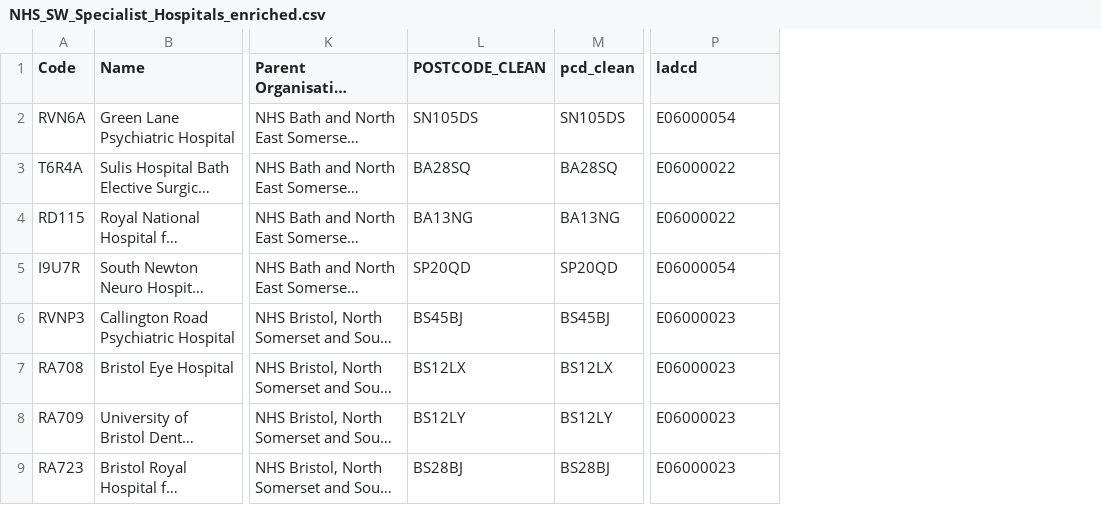
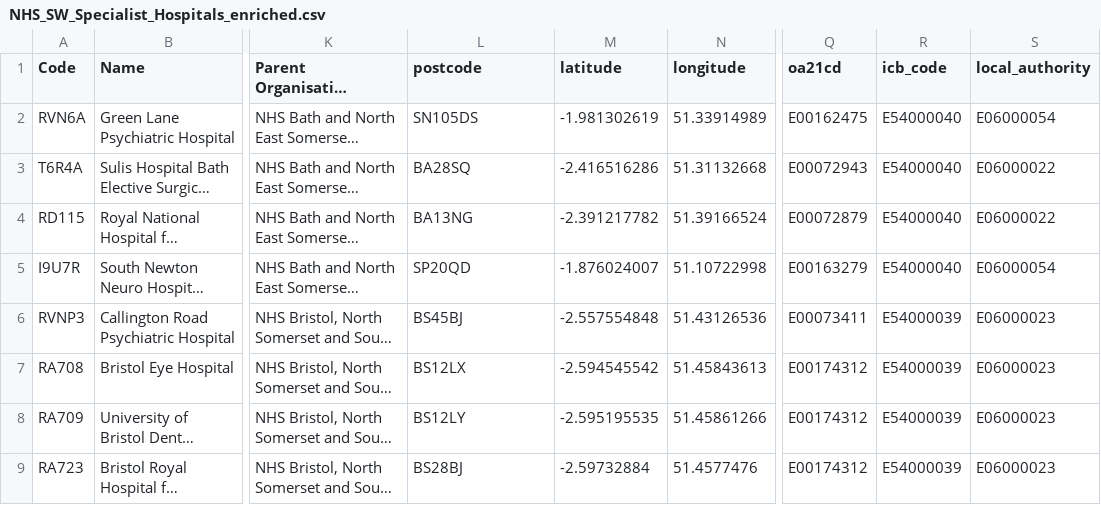
Before and after one commit to RossTylr/geospatial-health-demand, a CSV file: data/processed/Health Infrastructure/enriched/NHS_SW_Specialist_Hospitals_enriched.csv, drawn as a sheet; only a part is shown, gaps mark what is left out; long unchanged cells end in …; removed rows and columns are numbered as before the commit, all else as after; the diff names each change by its address in the sheet, - before the commit and + after, or states it on an @@ line.

```diff
--- a/data/processed/Health Infrastructure/enriched/NHS_SW_Specialist_Hospitals_enriched.csv
+++ b/data/processed/Health Infrastructure/enriched/NHS_SW_Specialist_Hospitals_enriched.csv
-column M (pcd_clean), rows 2-9: SN105DS | BA28SQ | BA13NG | SP20QD | BS45BJ | BS12LX | BS12LY | BS28BJ
+column M (latitude), rows 2-9: -1.981302619 | -2.416516286 | -2.391217782 | -1.876024007 | -2.557554848 | -2.594545542 | -2.595195535 | -2.59732884
+column N (longitude), rows 2-9: 51.33914989 | 51.31132668 | 51.39166524 | 51.10722998 | 51.43126536 | 51.45843613 | 51.45861266 | 51.4577476
+column Q (oa21cd), rows 2-9: E00162475 | E00072943 | E00072879 | E00163279 | E00073411 | E00174312 | E00174312 | E00174312
+column R (icb_code), rows 2-9: E54000040 | E54000040 | E54000040 | E54000040 | E54000039 | E54000039 | E54000039 | E54000039
-L1: POSTCODE_CLEAN
+L1: postcode
-S1: ladcd
+S1: local_authority
```
Also changed, not shown: data/processed/Health Infrastructure/enriched/NHS_SW_ Community_Diagnostic_Centres_enriched.csv, data/processed/Health Infrastructure/enriched/NHS_SW_Acute_Hospitals_enriched.csv, 4 other files.
